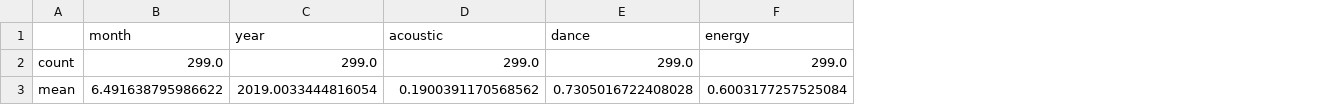
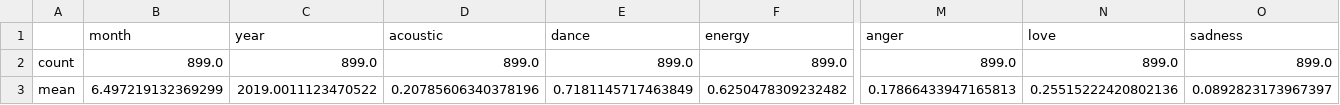
Before and after one commit to kolkataruka/lyrics_economy, a CSV file: outputs/descriptive_stats.csv, drawn as a sheet; only a part is shown, gaps mark what is left out; the diff covers the shown part only; the diff names each change by its address in the sheet, - before the commit and + after, or states it on an @@ line.

```diff
--- a/outputs/descriptive_stats.csv
+++ b/outputs/descriptive_stats.csv
+column M (anger), rows 2-3: 899.0 | 0.17866433947165813
+column N (love), rows 2-3: 899.0 | 0.25515222420802136
+column O (sadness), rows 2-3: 899.0 | 0.0892823173967397
-B2 (month): 299.0
+B2 (month): 899.0
-C2 (year): 299.0
+C2 (year): 899.0
-D2 (acoustic): 299.0
+D2 (acoustic): 899.0
-E2 (dance): 299.0
+E2 (dance): 899.0
-F2 (energy): 299.0
+F2 (energy): 899.0
-B3 (month): 6.491638795986622
+B3 (month): 6.497219132369299
-C3 (year): 2019.0033444816054
+C3 (year): 2019.0011123470522
-D3 (acoustic): 0.1900391170568562
+D3 (acoustic): 0.20785606340378196
-E3 (dance): 0.7305016722408028
+E3 (dance): 0.7181145717463849
-F3 (energy): 0.6003177257525084
+F3 (energy): 0.6250478309232482
```
Also changed, not shown: 60 edited cells elsewhere in this file, 9 other files.
